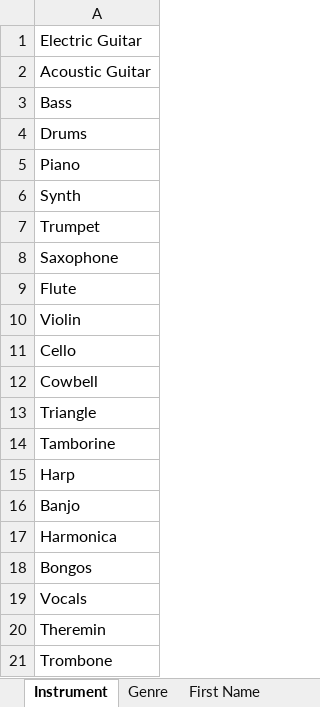
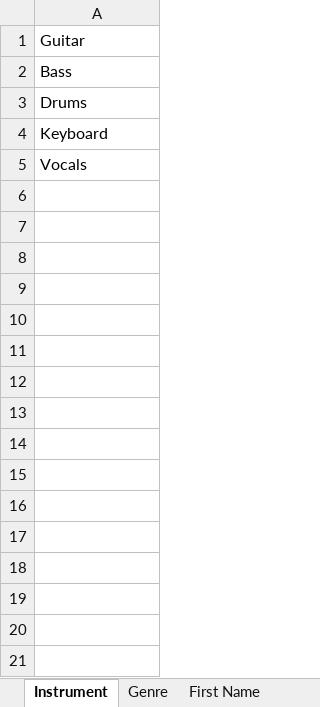
Before and after one commit to danielnavarro831/BandSim, an Excel workbook: Data/Band_Sim_Vars_V1.xlsx, sheet Instrument, drawn as a sheet; values as stored, in another font and other column widths than the file's, no borders; charts and pictures not drawn; removed rows and columns are numbered as before the commit, all else as after; the diff names each change by its address in the sheet, - before the commit and + after, or states it on an @@ line.

```diff
--- a/Data/Band_Sim_Vars_V1.xlsx (sheet Instrument)
+++ b/Data/Band_Sim_Vars_V1.xlsx (sheet Instrument)
-A1: Electric Guitar
+A1: Guitar
-row 2: Acoustic Guitar
-A4: Piano
+A4: Keyboard
-row 6: Synth
-row 7: Trumpet
-row 8: Saxophone
-row 9: Flute
-row 10: Violin
-row 11: Cello
-row 12: Cowbell
-row 13: Triangle
-row 14: Tamborine
-row 15: Harp
-row 16: Banjo
-row 17: Harmonica
-row 18: Bongos
-row 20: Theremin
-row 21: Trombone
```
Also changed, not shown: 3 other files.
